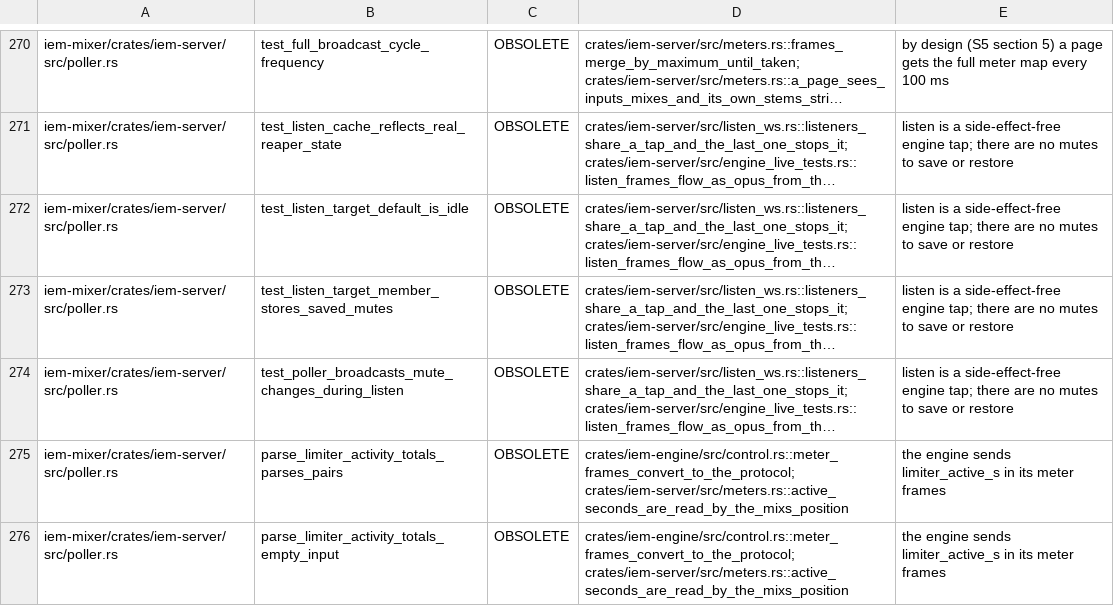
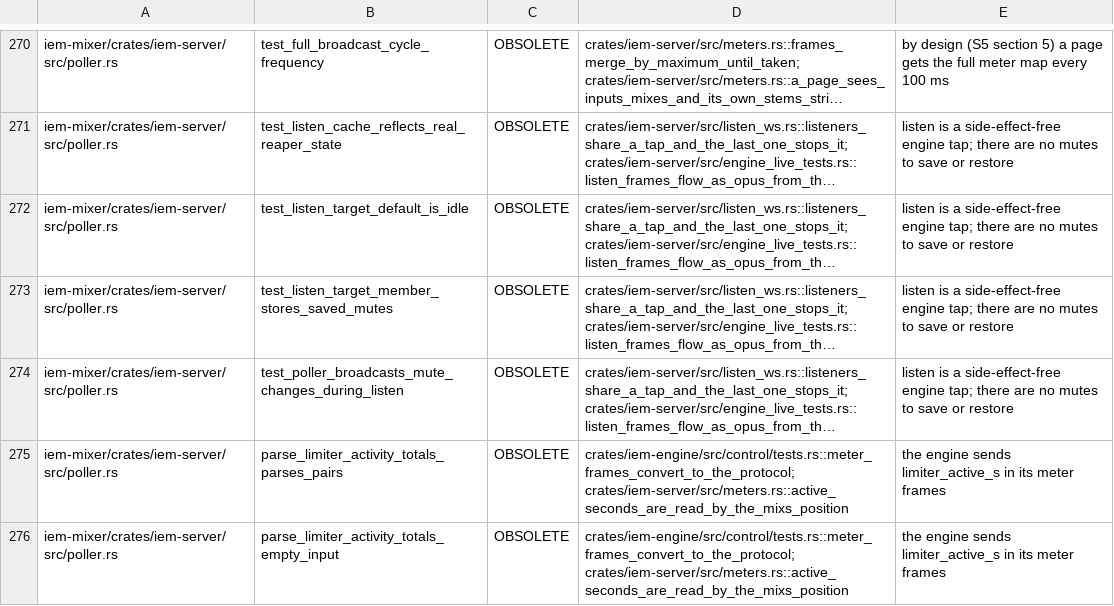
Before and after one commit to zbynekdrlik/iemmixer, a TSV file: docs/parity/gen1-tests.tsv, drawn as a sheet; only a part is shown, gaps mark what is left out; long unchanged cells end in …; the diff covers the shown part only; the diff names each change by its address in the sheet, - before the commit and + after, or states it on an @@ line.

```diff
--- a/docs/parity/gen1-tests.tsv
+++ b/docs/parity/gen1-tests.tsv
-D275:D276: crates/iem-engine/src/control.rs::meter_frames_convert_to_the_protocol; crates/iem-server/src/meters.rs::active_seconds_are_read_by_the_mixs_position
+D275:D276: crates/iem-engine/src/control/tests.rs::meter_frames_convert_to_the_protocol; crates/iem-server/src/meters.rs::active_seconds_are_read_by_the_mixs_position
```
Also changed, not shown: 4 edited cells elsewhere in this file, 3 other files.
